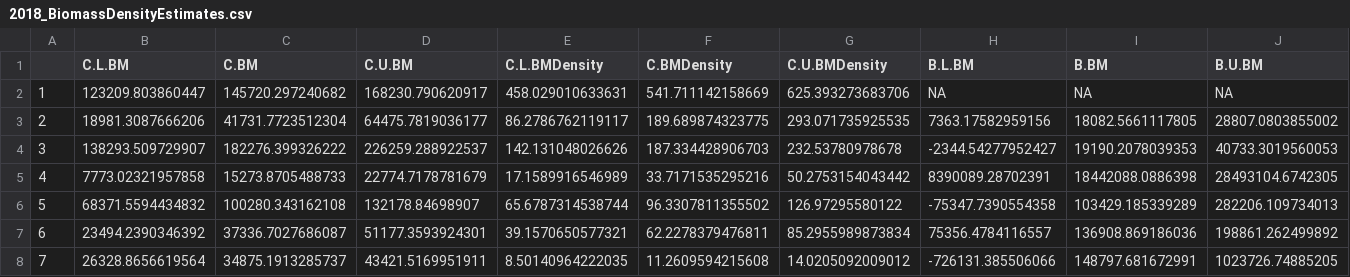
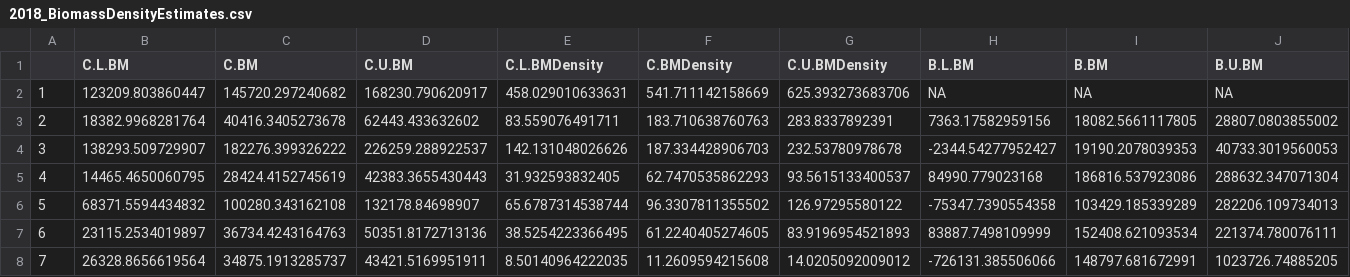
Before and after one commit to ReadingRailroad/BMB-COC, a CSV file: 2018_BiomassDensityEstimates.csv, drawn as a sheet; only a part is shown; the diff covers the shown part only; the diff names each change by its address in the sheet, - before the commit and + after, or states it on an @@ line.

```diff
--- a/2018_BiomassDensityEstimates.csv
+++ b/2018_BiomassDensityEstimates.csv
-B3 (C.L.BM): 18981.3087666206
+B3 (C.L.BM): 18382.9968281764
-C3 (C.BM): 41731.7723512304
+C3 (C.BM): 40416.3405273678
-D3 (C.U.BM): 64475.7819036177
+D3 (C.U.BM): 62443.433632602
-E3 (C.L.BMDensity): 86.2786762119117
+E3 (C.L.BMDensity): 83.559076491711
-F3 (C.BMDensity): 189.689874323775
+F3 (C.BMDensity): 183.710638760763
-G3 (C.U.BMDensity): 293.071735925535
+G3 (C.U.BMDensity): 283.8337892391
-B5 (C.L.BM): 7773.02321957858
+B5 (C.L.BM): 14465.4650060795
-C5 (C.BM): 15273.8705488733
+C5 (C.BM): 28424.4152745619
-D5 (C.U.BM): 22774.7178781679
+D5 (C.U.BM): 42383.3655430443
-E5 (C.L.BMDensity): 17.1589916546989
+E5 (C.L.BMDensity): 31.932593832405
-F5 (C.BMDensity): 33.7171535295216
+F5 (C.BMDensity): 62.7470535862293
-G5 (C.U.BMDensity): 50.2753154043442
+G5 (C.U.BMDensity): 93.5615133400537
-H5 (B.L.BM): 8390089.28702391
+H5 (B.L.BM): 84990.779023168
-I5 (B.BM): 18442088.0886398
+I5 (B.BM): 186816.537923086
-J5 (B.U.BM): 28493104.6742305
+J5 (B.U.BM): 288632.347071304
-B7 (C.L.BM): 23494.2390346392
+B7 (C.L.BM): 23115.2534019897
-C7 (C.BM): 37336.7027686087
+C7 (C.BM): 36734.4243164763
-D7 (C.U.BM): 51177.3593924301
+D7 (C.U.BM): 50351.8172713136
-E7 (C.L.BMDensity): 39.1570650577321
+E7 (C.L.BMDensity): 38.5254223366495
-F7 (C.BMDensity): 62.2278379476811
+F7 (C.BMDensity): 61.2240405274605
-G7 (C.U.BMDensity): 85.2955989873834
+G7 (C.U.BMDensity): 83.9196954521893
-H7 (B.L.BM): 75356.4784116557
+H7 (B.L.BM): 83887.7498109999
-I7 (B.BM): 136908.869186036
+I7 (B.BM): 152408.621093534
-J7 (B.U.BM): 198861.262499892
+J7 (B.U.BM): 221374.780076111
```
Also changed, not shown: 6 edited cells elsewhere in this file, 7 other files.
